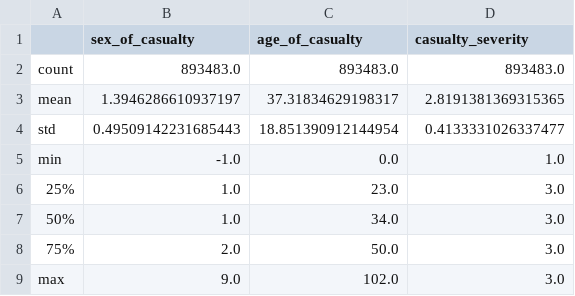
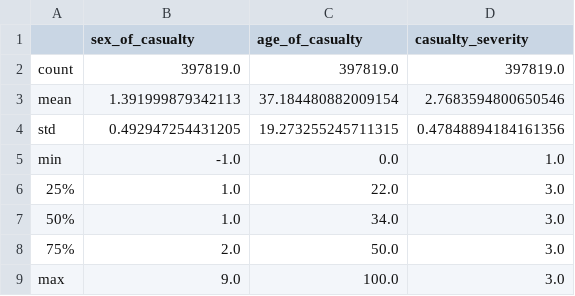
Before and after one commit to PeppeRubini/Road-Safety, a CSV file: Dataset/casualty_stat.csv, drawn as a sheet.

```diff
--- a/Dataset/casualty_stat.csv
+++ b/Dataset/casualty_stat.csv
@@ -1,9 +1,9 @@
 ,sex_of_casualty,age_of_casualty,casualty_severity
-count,893483.0,893483.0,893483.0
-mean,1.3946286610937197,37.31834629198317,2.8191381369315365
-std,0.49509142231685443,18.851390912144954,0.4133331026337477
+count,397819.0,397819.0,397819.0
+mean,1.391999879342113,37.184480882009154,2.7683594800650546
+std,0.492947254431205,19.273255245711315,0.47848894184161356
 min,-1.0,0.0,1.0
-25%,1.0,23.0,3.0
+25%,1.0,22.0,3.0
 50%,1.0,34.0,3.0
 75%,2.0,50.0,3.0
-max,9.0,102.0,3.0
+max,9.0,100.0,3.0
```
Also changed, not shown: Dataset/vehicle_stat.csv.
